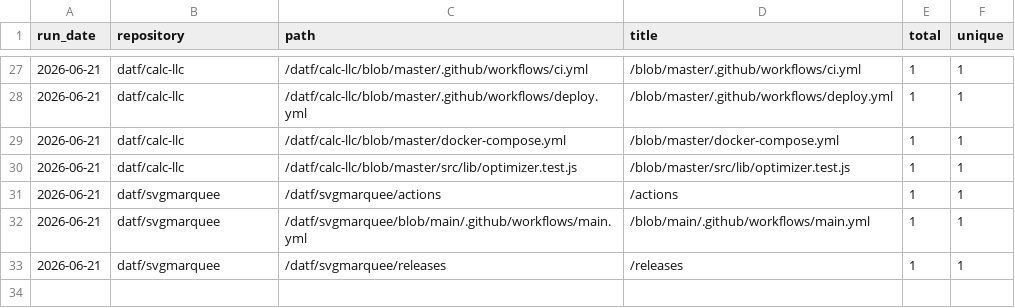
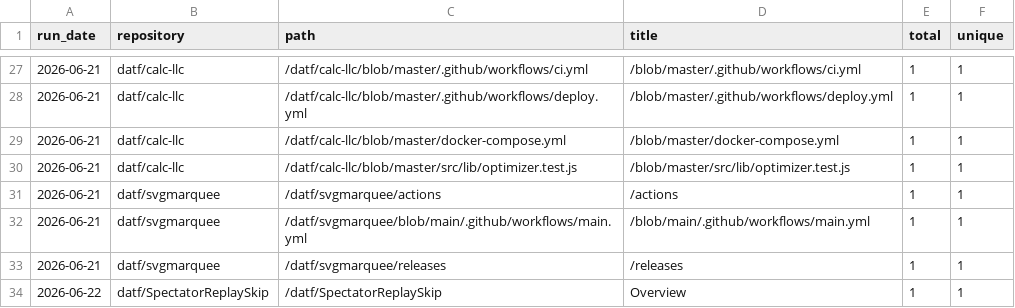
Before and after one commit to datf/datf, a CSV file: data/github_paths.csv, drawn as a sheet; only a part is shown, gaps mark what is left out.

```diff
--- a/data/github_paths.csv
+++ b/data/github_paths.csv
@@ -33 +33,2 @@ run_date,repository,path,title,total,unique
 2026-06-21,datf/svgmarquee,/datf/svgmarquee/releases,/releases,1,1
+2026-06-22,datf/SpectatorReplaySkip,/datf/SpectatorReplaySkip,Overview,1,1
```
Also changed, not shown: data/github_traffic.csv.
